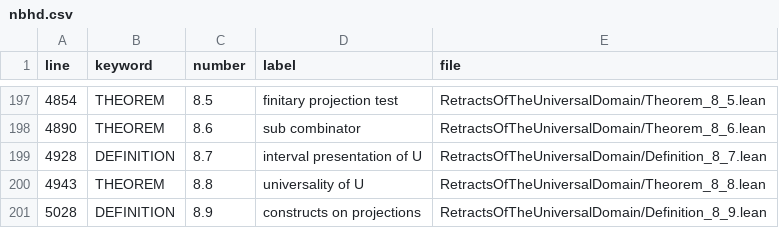
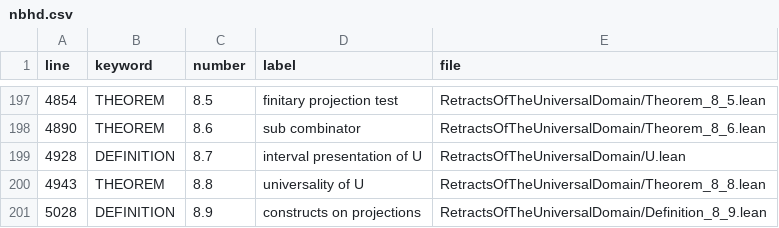
Before and after one commit to catskillsresearch/DomainTheory, a CSV file: nbhd.csv, drawn as a sheet; only a part is shown, gaps mark what is left out.

```diff
--- a/nbhd.csv
+++ b/nbhd.csv
@@ -198,3 +198,3 @@ line,keyword,number,label,file
 4890,THEOREM,8.6,sub combinator,RetractsOfTheUniversalDomain/Theorem_8_6.lean
-4928,DEFINITION,8.7,interval presentation of U,RetractsOfTheUniversalDomain/Definition_8_7.lean
+4928,DEFINITION,8.7,interval presentation of U,RetractsOfTheUniversalDomain/U.lean
 4943,THEOREM,8.8,universality of U,RetractsOfTheUniversalDomain/Theorem_8_8.lean
```
Also changed, not shown: 6 other files.
